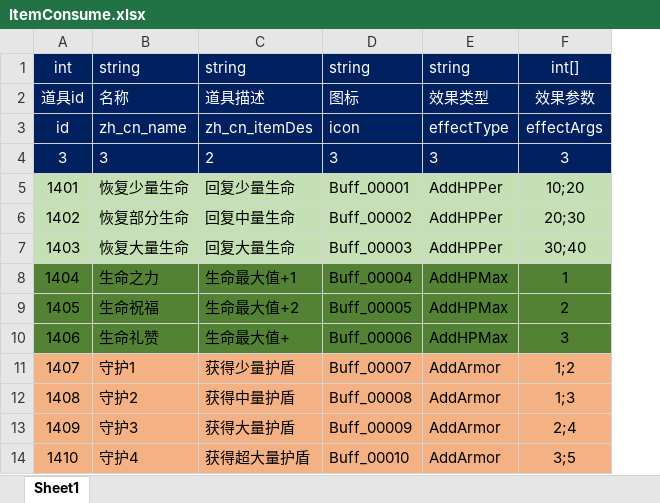
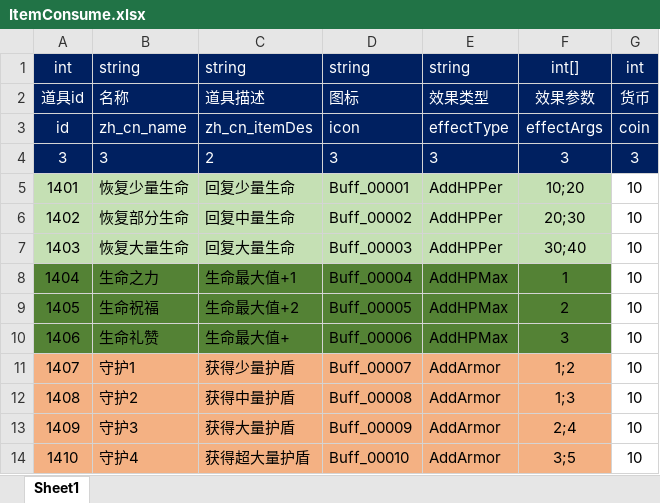
Before and after one commit to ihaiucom/ihaiu.blog, an Excel workbook: web/PirateCardsLayaGame/design/Config/Common/ItemConsume.xlsx, sheet Sheet1, drawn as a sheet; values as stored, in another font and other column widths than the file's, no borders; conditional formats not drawn; the diff names each change by its address in the sheet, - before the commit and + after, or states it on an @@ line.

```diff
--- a/web/PirateCardsLayaGame/design/Config/Common/ItemConsume.xlsx (sheet Sheet1)
+++ b/web/PirateCardsLayaGame/design/Config/Common/ItemConsume.xlsx (sheet Sheet1)
+column G, rows 1-14: int | 货币 | coin | 3 | 10 | 10 | 10 | 10 | 10 | 10 | 10 | 10 | 10 | 10
```
Also changed, not shown: 57 other files.
